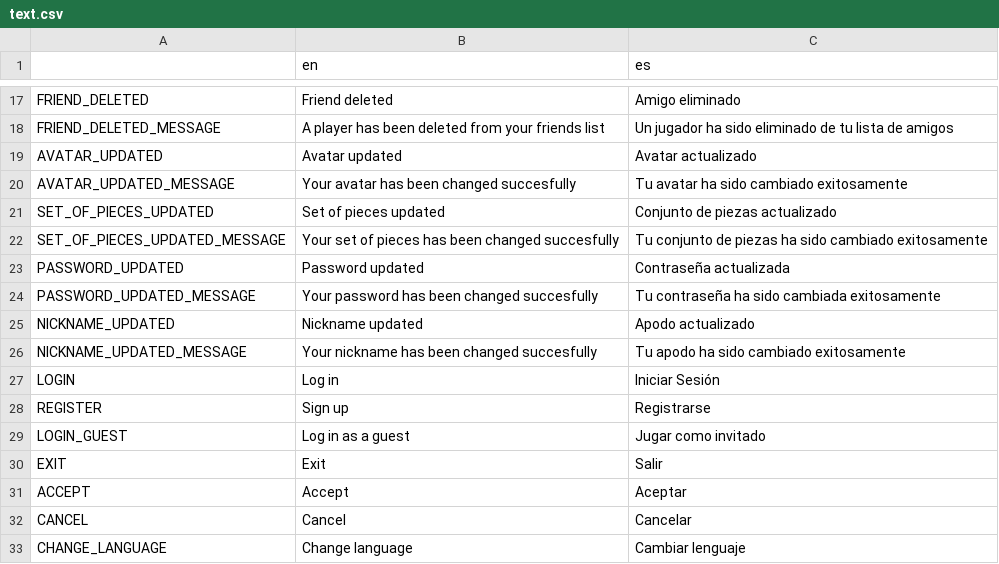
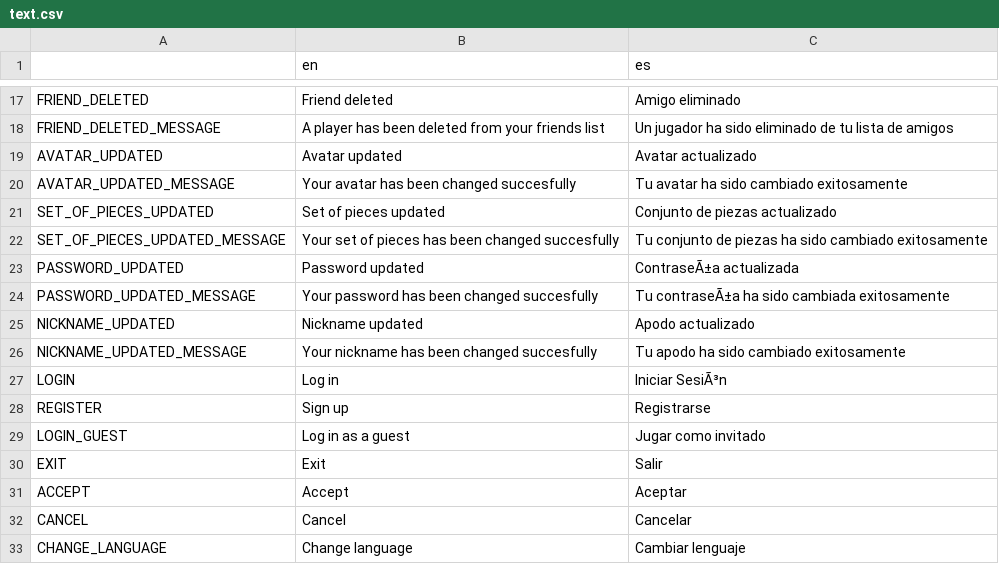
Before and after one commit to One-Liu/Reversi, a CSV file: resources/text.csv, drawn as a sheet; only a part is shown, gaps mark what is left out; the diff covers the shown part only; the diff names each change by its address in the sheet, - before the commit and + after, or states it on an @@ line.

```diff
--- a/resources/text.csv
+++ b/resources/text.csv
-C23 (es): Contraseña actualizada
+C23 (es): ContraseÃ±a actualizada
-C24 (es): Tu contraseña ha sido cambiada exitosamente
+C24 (es): Tu contraseÃ±a ha sido cambiada exitosamente
-C27 (es): Iniciar Sesión
+C27 (es): Iniciar SesiÃ³n
```
Also changed, not shown: 2 added rows and 24 edited cells elsewhere in this file, 1 other file.
